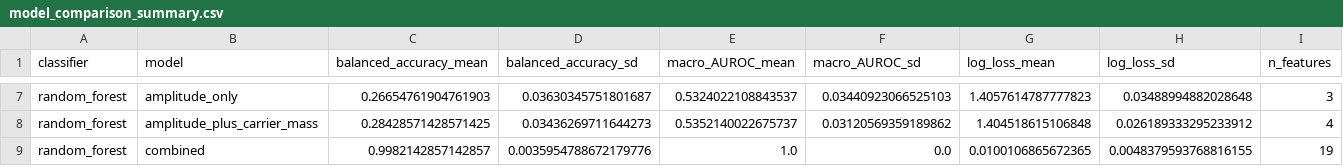
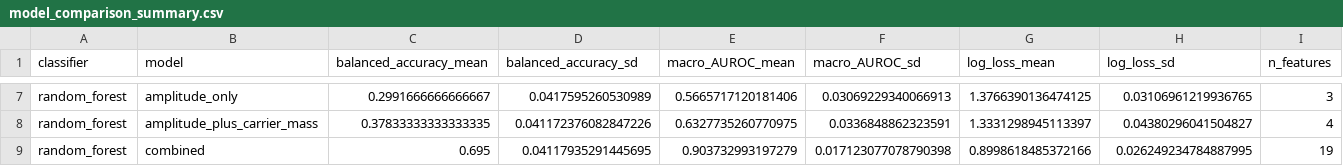
Before and after one commit to kiarashsadatrafiei/zonal-mio-tcell-synapse, a CSV file: model_comparison_summary.csv, drawn as a sheet; only a part is shown, gaps mark what is left out; the diff covers the shown part only; the diff names each change by its address in the sheet, - before the commit and + after, or states it on an @@ line.

```diff
--- a/model_comparison_summary.csv
+++ b/model_comparison_summary.csv
-C7 (balanced_accuracy_mean): 0.26654761904761903
+C7 (balanced_accuracy_mean): 0.2991666666666667
-D7 (balanced_accuracy_sd): 0.03630345751801687
+D7 (balanced_accuracy_sd): 0.0417595260530989
-E7 (macro_AUROC_mean): 0.5324022108843537
+E7 (macro_AUROC_mean): 0.5665717120181406
-F7 (macro_AUROC_sd): 0.03440923066525103
+F7 (macro_AUROC_sd): 0.03069229340066913
-G7 (log_loss_mean): 1.4057614787777823
+G7 (log_loss_mean): 1.3766390136474125
-H7 (log_loss_sd): 0.03488994882028648
+H7 (log_loss_sd): 0.03106961219936765
-C8 (balanced_accuracy_mean): 0.28428571428571425
+C8 (balanced_accuracy_mean): 0.37833333333333335
-D8 (balanced_accuracy_sd): 0.03436269711644273
+D8 (balanced_accuracy_sd): 0.041172376082847226
-E8 (macro_AUROC_mean): 0.5352140022675737
+E8 (macro_AUROC_mean): 0.6327735260770975
-F8 (macro_AUROC_sd): 0.03120569359189862
+F8 (macro_AUROC_sd): 0.0336848862323591
-G8 (log_loss_mean): 1.404518615106848
+G8 (log_loss_mean): 1.3331298945113397
-H8 (log_loss_sd): 0.026189333295233912
+H8 (log_loss_sd): 0.04380296041504827
-C9 (balanced_accuracy_mean): 0.9982142857142857
+C9 (balanced_accuracy_mean): 0.695
-D9 (balanced_accuracy_sd): 0.0035954788672179776
+D9 (balanced_accuracy_sd): 0.04117935291445695
-E9 (macro_AUROC_mean): 1.0
+E9 (macro_AUROC_mean): 0.903732993197279
-F9 (macro_AUROC_sd): 0.0
+F9 (macro_AUROC_sd): 0.017123077078790398
-G9 (log_loss_mean): 0.0100106865672365
+G9 (log_loss_mean): 0.8998618485372166
-H9 (log_loss_sd): 0.0048379593768816155
+H9 (log_loss_sd): 0.026249234784887995
```
Also changed, not shown: 30 edited cells elsewhere in this file, incremental_value.csv, 9 other files.
